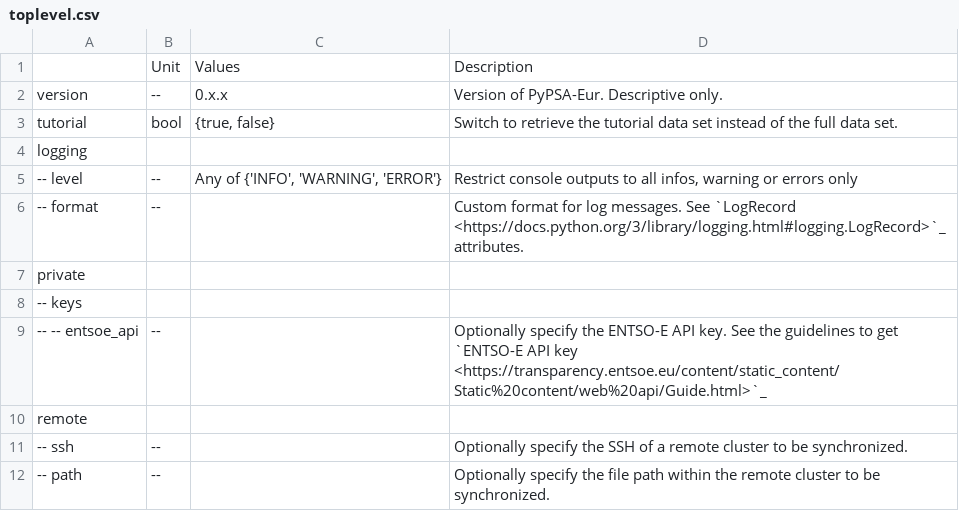
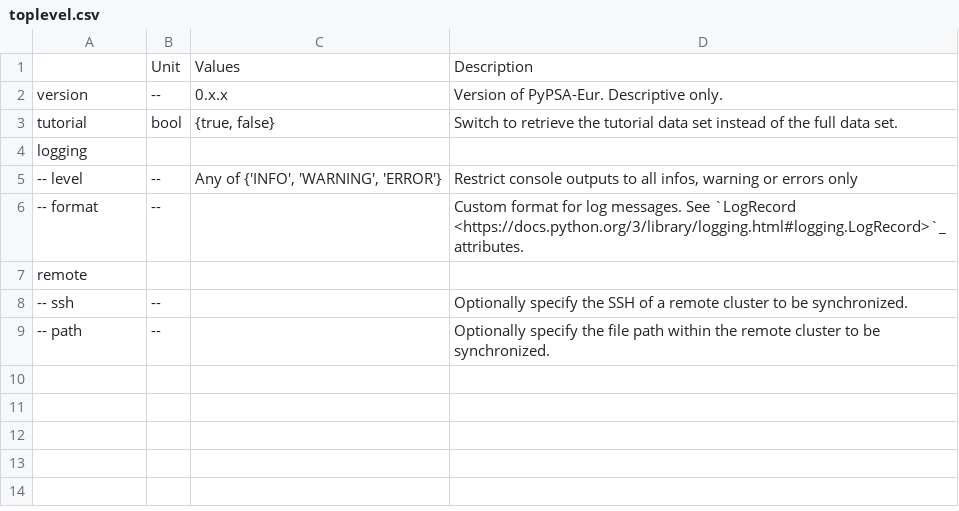
Before and after one commit to AbiAfthab/pypsa-eurelectric, a CSV file: doc/configtables/toplevel.csv, drawn as a sheet.

```diff
--- a/doc/configtables/toplevel.csv
+++ b/doc/configtables/toplevel.csv
@@ -6,5 +6,2 @@ logging,,,
 -- format,--,"","Custom format for log messages. See `LogRecord <https://docs.python.org/3/library/logging.html#logging.LogRecord>`_ attributes."
-private,,,
--- keys,,,
--- -- entsoe_api,--,,Optionally specify the ENTSO-E API key. See the guidelines to get `ENTSO-E API key <https://transparency.entsoe.eu/content/static_content/Static%20content/web%20api/Guide.html>`_
 remote,,,
```
Also changed, not shown: 14 other files.
